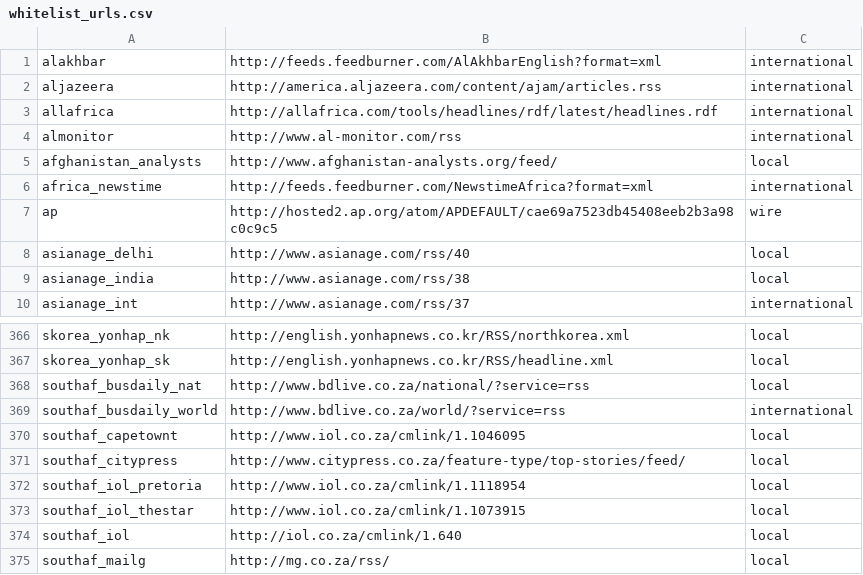
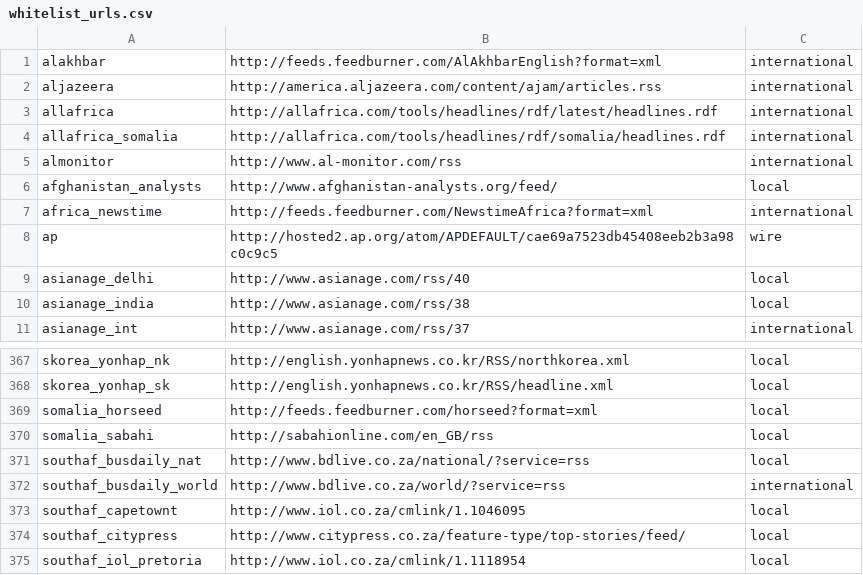
Before and after one commit to openeventdata/scraper, a CSV file: whitelist_urls.csv, drawn as a sheet; only a part is shown, gaps mark what is left out; the shorter side is filled out with more unchanged rows; the diff names each change by its address in the sheet, - before the commit and + after, or states it on an @@ line.

Commit message:
Update whitelist_urls.csv
added some somalia sources

```diff
--- a/whitelist_urls.csv
+++ b/whitelist_urls.csv
+row 4: allafrica_somalia | http://allafrica.com/tools/headlines/rdf/somalia/headlines.rdf | international
+row 369: somalia_horseed | http://feeds.feedburner.com/horseed?format=xml | local
+row 370: somalia_sabahi | http://sabahionline.com/en_GB/rss | local
```
